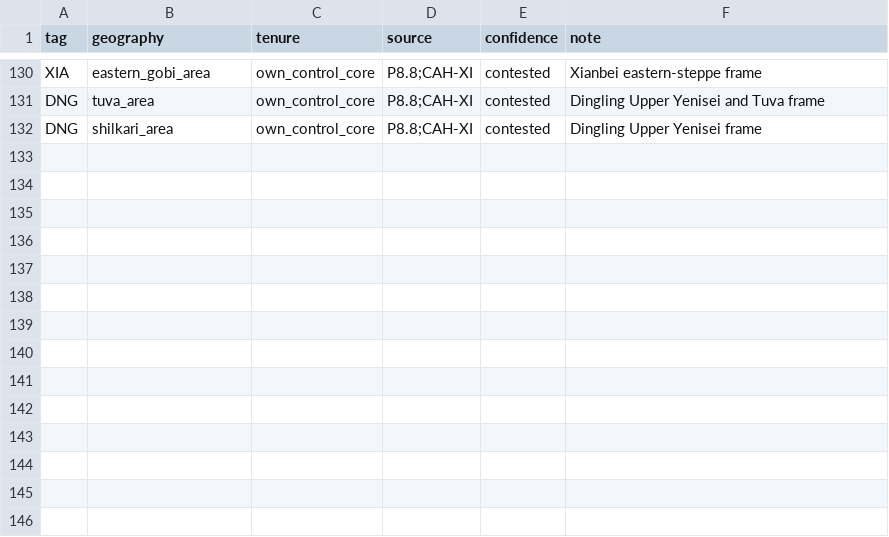
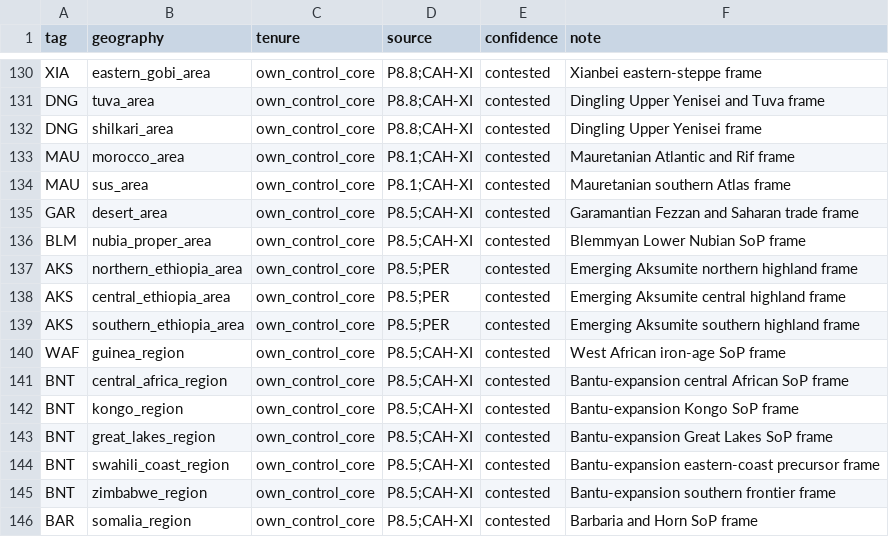
Before and after one commit to Rockydo/antiqvitas, a CSV file: docs/world_1ad/ownership_areas.csv, drawn as a sheet; only a part is shown, gaps mark what is left out.

Commit message:
setup: add African societies

```diff
--- a/docs/world_1ad/ownership_areas.csv
+++ b/docs/world_1ad/ownership_areas.csv
@@ -132 +132,15 @@ DNG,tuva_area,own_control_core,P8.8;CAH-XI,contested,Dingling Upper Yenisei and
 DNG,shilkari_area,own_control_core,P8.8;CAH-XI,contested,Dingling Upper Yenisei frame
+MAU,morocco_area,own_control_core,P8.1;CAH-XI,contested,Mauretanian Atlantic and Rif frame
+MAU,sus_area,own_control_core,P8.1;CAH-XI,contested,Mauretanian southern Atlas frame
+GAR,desert_area,own_control_core,P8.5;CAH-XI,contested,Garamantian Fezzan and Saharan trade frame
+BLM,nubia_proper_area,own_control_core,P8.5;CAH-XI,contested,Blemmyan Lower Nubian SoP frame
+AKS,northern_ethiopia_area,own_control_core,P8.5;PER,contested,Emerging Aksumite northern highland frame
+AKS,central_ethiopia_area,own_control_core,P8.5;PER,contested,Emerging Aksumite central highland frame
+AKS,southern_ethiopia_area,own_control_core,P8.5;PER,contested,Emerging Aksumite southern highland frame
+WAF,guinea_region,own_control_core,P8.5;CAH-XI,contested,West African iron-age SoP frame
+BNT,central_africa_region,own_control_core,P8.5;CAH-XI,contested,Bantu-expansion central African SoP frame
+BNT,kongo_region,own_control_core,P8.5;CAH-XI,contested,Bantu-expansion Kongo SoP frame
+BNT,great_lakes_region,own_control_core,P8.5;CAH-XI,contested,Bantu-expansion Great Lakes SoP frame
+BNT,swahili_coast_region,own_control_core,P8.5;CAH-XI,contested,Bantu-expansion eastern-coast precursor frame
+BNT,zimbabwe_region,own_control_core,P8.5;CAH-XI,contested,Bantu-expansion southern frontier frame
+BAR,somalia_region,own_control_core,P8.5;CAH-XI,contested,Barbaria and Horn SoP frame
```
Also changed, not shown: docs/world_1ad/capital_candidates.csv, docs/world_1ad/ownership_locations.csv, 17 other files.
